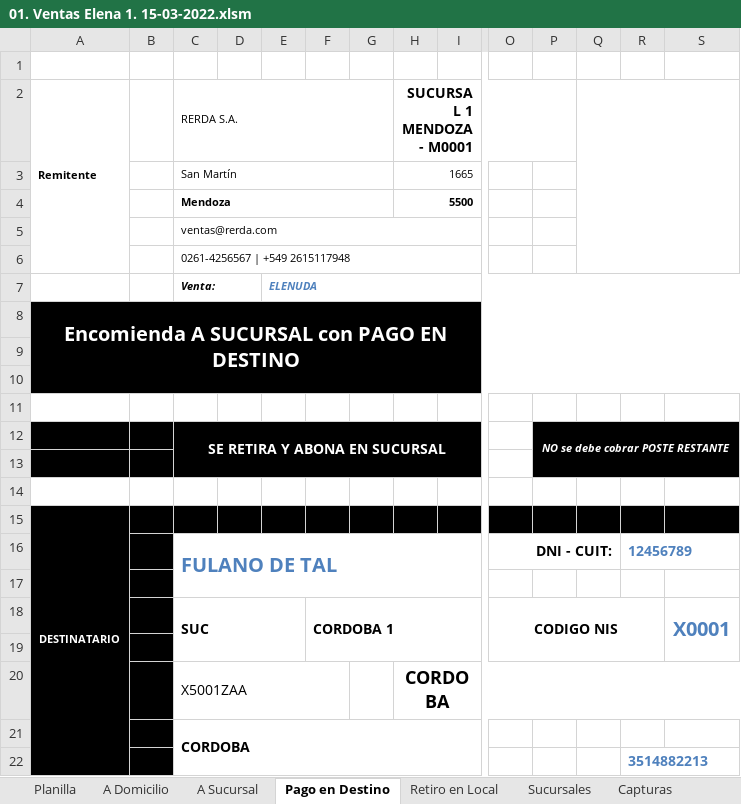
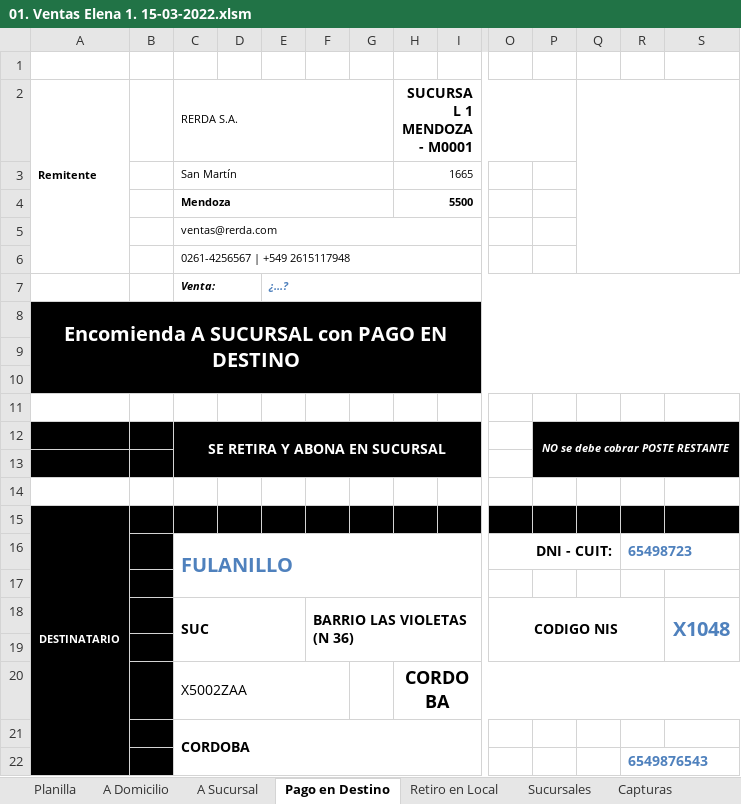
Before and after one commit to edgardoraul/archivos_bat, an Excel workbook: 01. Ventas Elena 1. 15-03-2022.xlsm, sheet Pago en Destino, drawn as a sheet; only a part is shown, gaps mark what is left out; values as stored, in another font and other column widths than the file's, no borders; charts and pictures not drawn; removed rows and columns are numbered as before the commit, all else as after; rows hold the shown columns only; the diff names each change by its address in the sheet, - before the commit and + after, or states it on an @@ line.

```diff
--- a/01. Ventas Elena 1. 15-03-2022.xlsm (sheet Pago en Destino)
+++ b/01. Ventas Elena 1. 15-03-2022.xlsm (sheet Pago en Destino)
-E7: ELENUDA
+E7: ¿…?
-row 16:  |  | FULANO DE TAL |  |  |  |  |  |  | DNI - CUIT: |  |  | 12456789
+row 16:  |  | FULANILLO |  |  |  |  |  |  | DNI - CUIT: |  |  | 65498723
-F18: CORDOBA 1
+F18: BARRIO LAS VIOLETAS (N 36)
-S18: X0001
+S18: X1048
-C20 (RERDA S.A.): X5001ZAA
+C20 (RERDA S.A.): X5002ZAA
-R22: 3514882213
+R22: 6549876543
```
Also changed, not shown: sheet Planilla, sheet A Sucursal, sheet Retiro en Local, sheet A Domicilio, formulas that keep their value.
